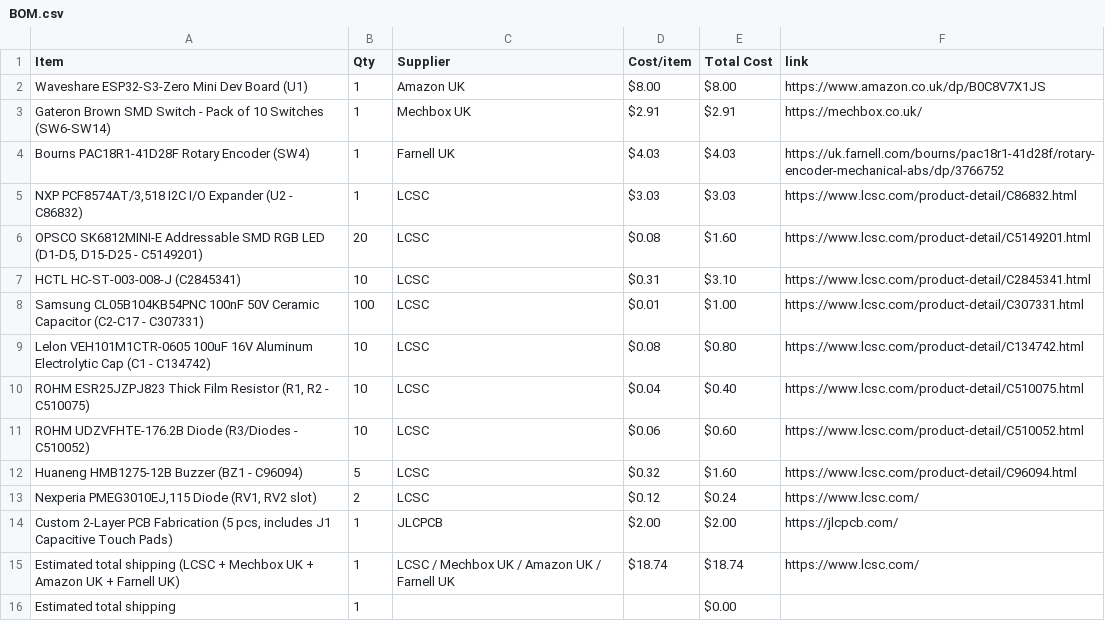
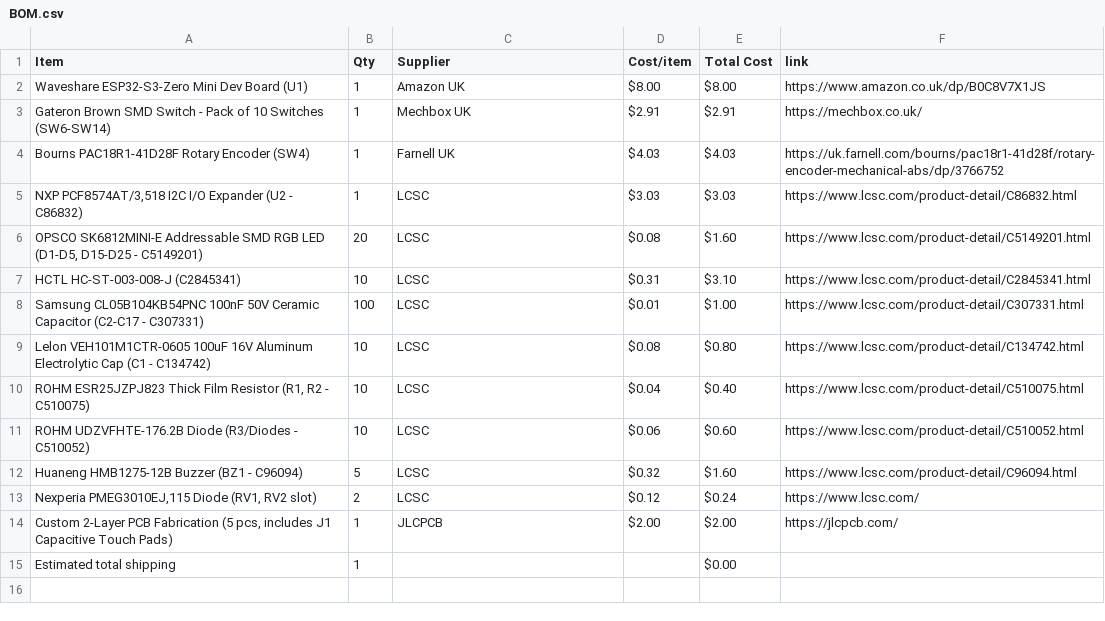
Before and after one commit to huzi-ctrl/midi-keyboard, a CSV file: BOM.csv, drawn as a sheet; the diff names each change by its address in the sheet, - before the commit and + after, or states it on an @@ line.

Commit message:
Sync Midi Keyboard from Half Life

```diff
--- a/BOM.csv
+++ b/BOM.csv
-row 15: Estimated total shipping (LCSC + Mechbox UK + Amazon UK + Farnell UK) | 1 | LCSC / Mechbox UK / Amazon UK / Farnell UK | $18.74 | $18.74 | https://www.lcsc.com/
```
